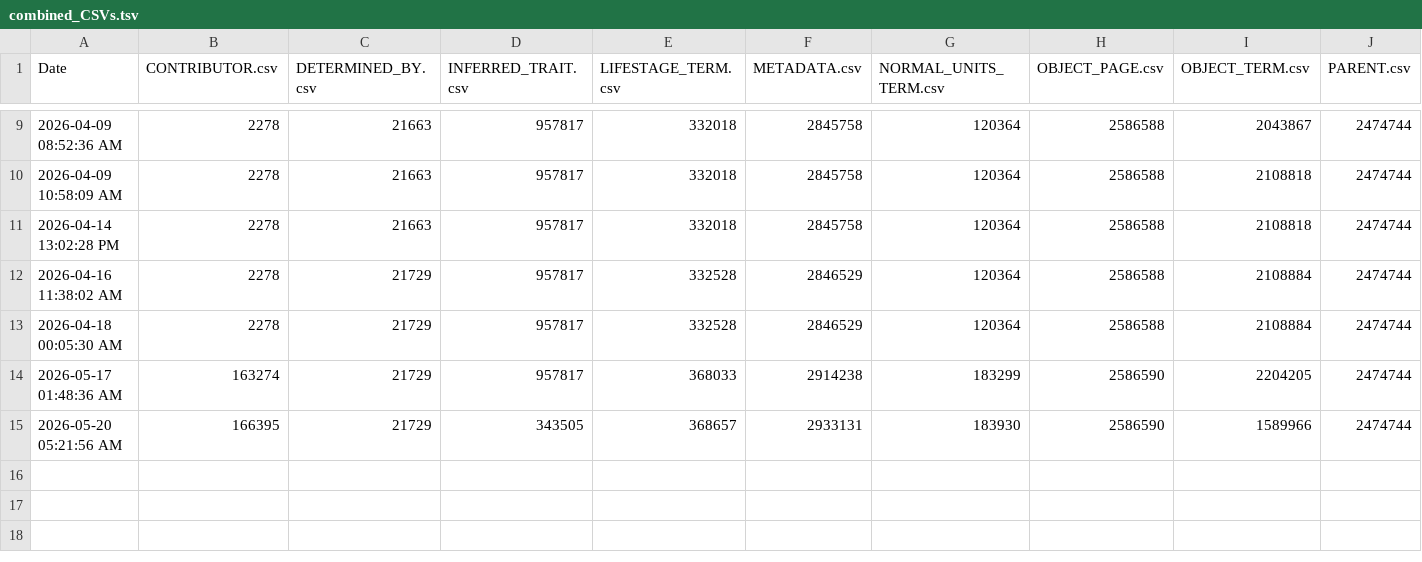
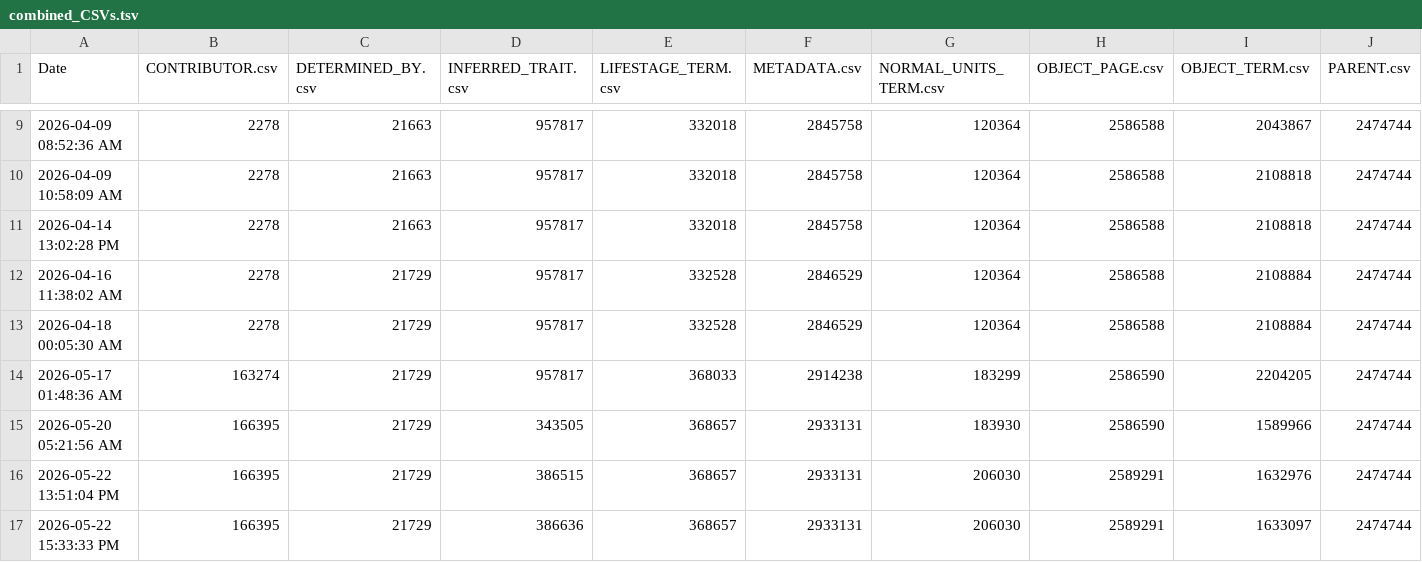
Before and after one commit to eliagbayani/eol_php8_code, a TSV file: applications/content_server/neo4j_stats/combined_CSVs.tsv, drawn as a sheet; only a part is shown, gaps mark what is left out; rows hold the shown columns only; the diff names each change by its address in the sheet, - before the commit and + after, or states it on an @@ line.

Commit message:
updated stats

```diff
--- a/applications/content_server/neo4j_stats/combined_CSVs.tsv
+++ b/applications/content_server/neo4j_stats/combined_CSVs.tsv
+row 16: 2026-05-22 13:51:04 PM | 166395 | 21729 | 386515 | 368657 | 2933131 | 206030 | 2589291 | 1632976 | 2474744
+row 17: 2026-05-22 15:33:33 PM | 166395 | 21729 | 386636 | 368657 | 2933131 | 206030 | 2589291 | 1633097 | 2474744
```
Also changed, not shown: applications/content_server/neo4j_stats/AmphibiaWeb_TraitBank_1_0_csv.tsv, applications/content_server/neo4j_stats/Brazilian_Flora_TraitBank_1_0_csv.tsv, 18 other files.
